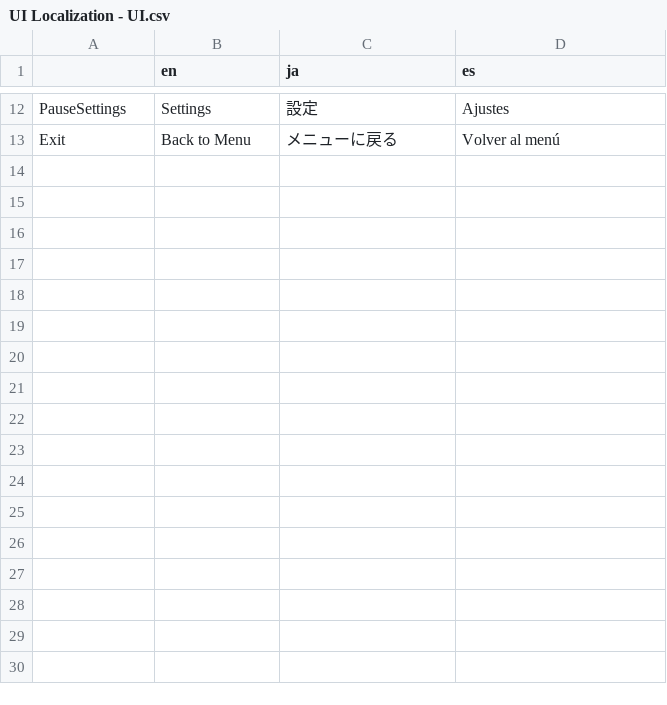
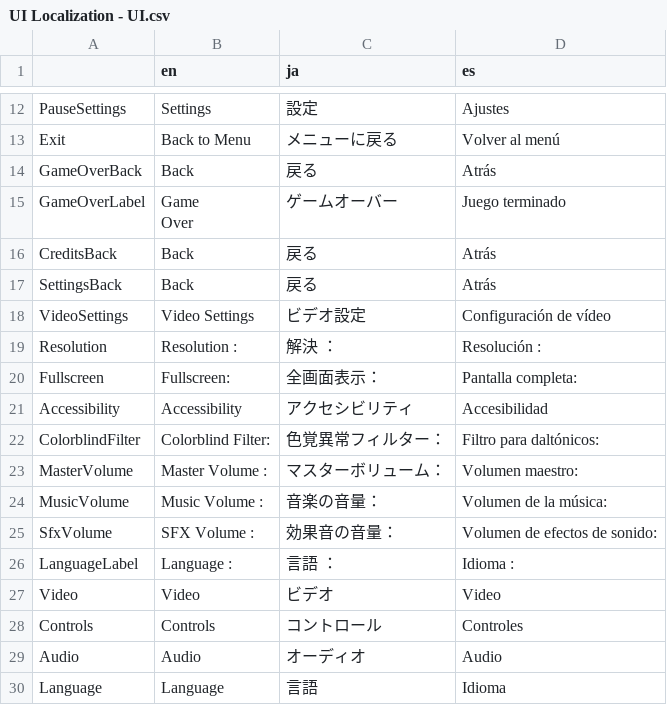
Before and after one commit to AstroframeGame/AstroframePrototyping, a CSV file: hub/translations/UI Localization - UI.csv, drawn as a sheet; only a part is shown, gaps mark what is left out.

Commit message:
settings tabs localized

```diff
--- a/hub/translations/UI Localization - UI.csv
+++ b/hub/translations/UI Localization - UI.csv
@@ -13 +13,19 @@ PauseSettings,Settings,設定,Ajustes
 Exit,Back to Menu,メニューに戻る,Volver al menú
+GameOverBack,Back,戻る,Atrás
+GameOverLabel,"Game
+Over",ゲームオーバー,Juego terminado
+CreditsBack,Back,戻る,Atrás
+SettingsBack,Back,戻る,Atrás
+VideoSettings,Video Settings,ビデオ設定,Configuración de vídeo
+Resolution,Resolution :,解決 ：,Resolución :
+Fullscreen,Fullscreen:,全画面表示：,Pantalla completa:
+Accessibility,Accessibility,アクセシビリティ,Accesibilidad
+ColorblindFilter,Colorblind Filter:,色覚異常フィルター：,Filtro para daltónicos:
+MasterVolume,Master Volume :,マスターボリューム：,Volumen maestro:
+MusicVolume,Music Volume :,音楽の音量：,Volumen de la música:
+SfxVolume,SFX Volume :,効果音の音量：,Volumen de efectos de sonido:
+LanguageLabel,Language :,言語 ：,Idioma :
+Video,Video,ビデオ,Video
+Controls,Controls,コントロール,Controles
+Audio,Audio,オーディオ,Audio
+Language,Language,言語,Idioma
```
Also changed, not shown: 8 other files.
